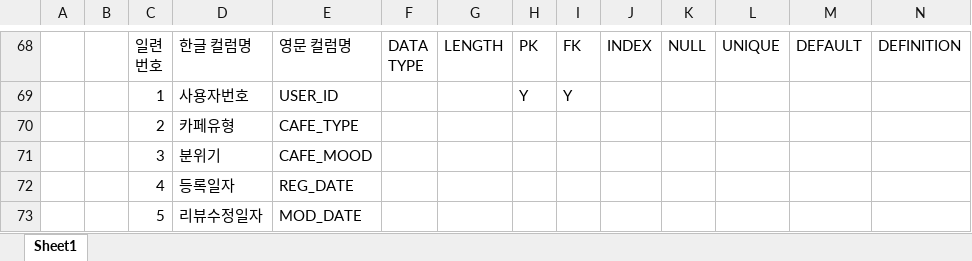
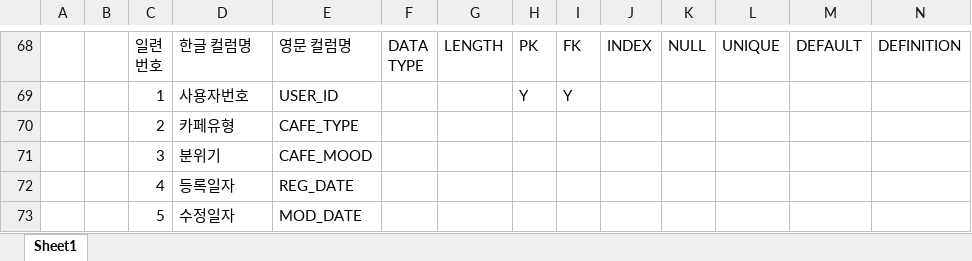
Before and after one commit to SanghyeonLee97/202408_MainProject, an Excel workbook: 설계 문서/테이블 정의서/테이블 정의서 (240829 초안).xlsx, sheet Sheet1, drawn as a sheet; only a part is shown, gaps mark what is left out; values as stored, in another font and other column widths than the file's, no borders; the diff names each change by its address in the sheet, - before the commit and + after, or states it on an @@ line.

```diff
--- a/설계 문서/테이블 정의서/테이블 정의서 (240829 초안).xlsx (sheet Sheet1)
+++ b/설계 문서/테이블 정의서/테이블 정의서 (240829 초안).xlsx (sheet Sheet1)
-D73: 리뷰수정일자
+D73: 수정일자
```
Also changed, not shown: 1 other file.
